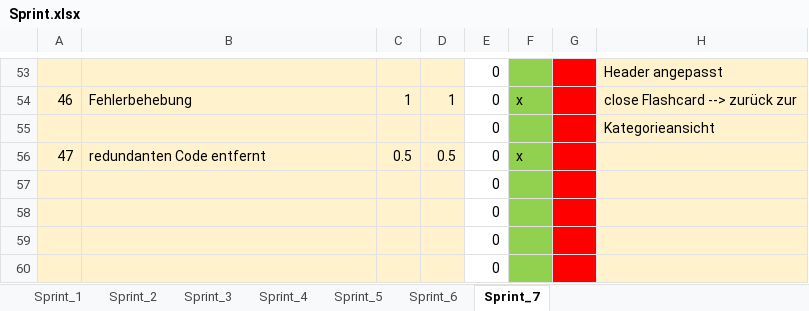
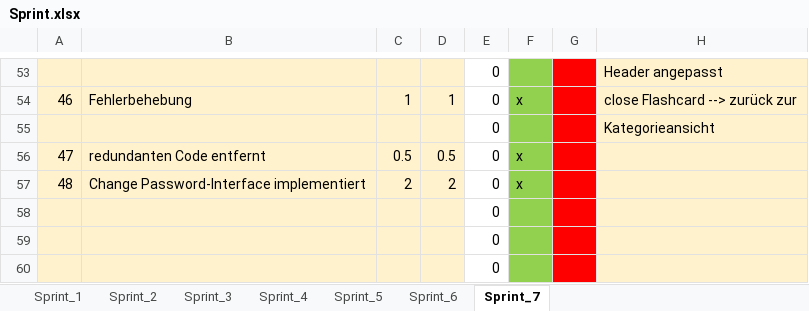
Before and after one commit to Alaskiara/FlashLearn, an Excel workbook: Sprint.xlsx, sheet Sprint_7, drawn as a sheet; only a part is shown, gaps mark what is left out; values as stored, in another font and other column widths than the file's, no borders; removed rows and columns are numbered as before the commit, all else as after; the diff names each change by its address in the sheet, - before the commit and + after, or states it on an @@ line.

Commit message:
Change Password Interface implementiert; nicht-implementierte Dateien gelöscht; Sprintprotokoll aktualisiert

```diff
--- a/Sprint.xlsx (sheet Sprint_7)
+++ b/Sprint.xlsx (sheet Sprint_7)
-row 57:  |  |  |  | 0
+row 57: 48 | Change Password-Interface implementiert | 2 | 2 | 0 | x
```
Also changed, not shown: 11 other files.
